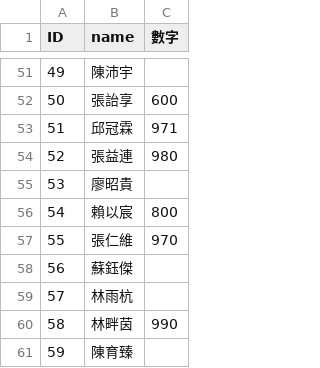
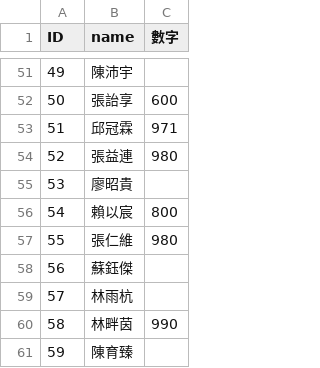
Before and after one commit to xin930524/githw111, a CSV file: git.csv, drawn as a sheet; only a part is shown, gaps mark what is left out.

Commit message:
Update git.csv

```diff
--- a/git.csv
+++ b/git.csv
@@ -56,3 +56,3 @@ ID,name,數字
 54,賴以宸,800
-55,張仁維,970
+55,張仁維,980
 56,蘇鈺傑,
```
